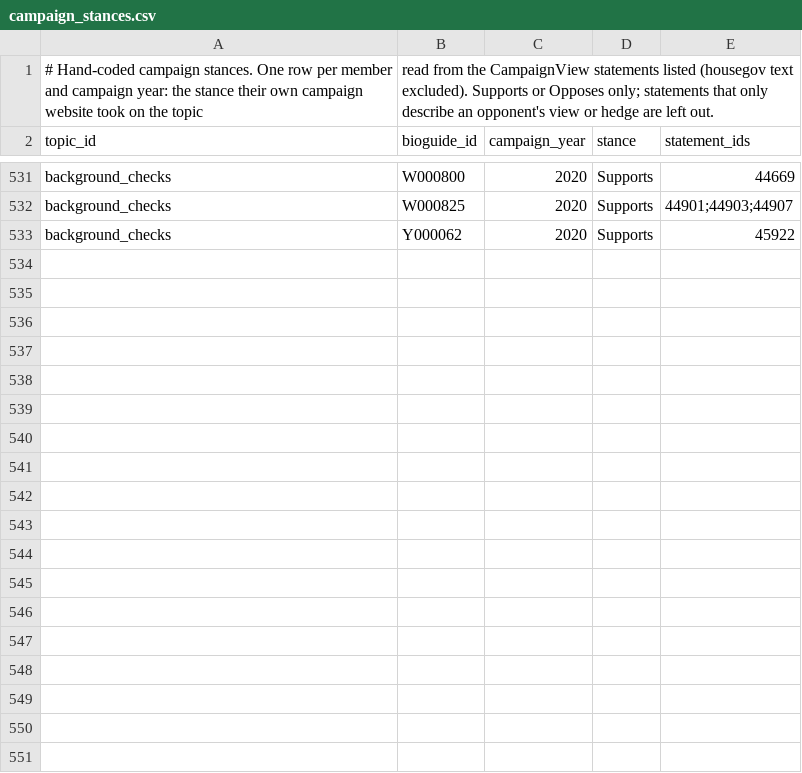
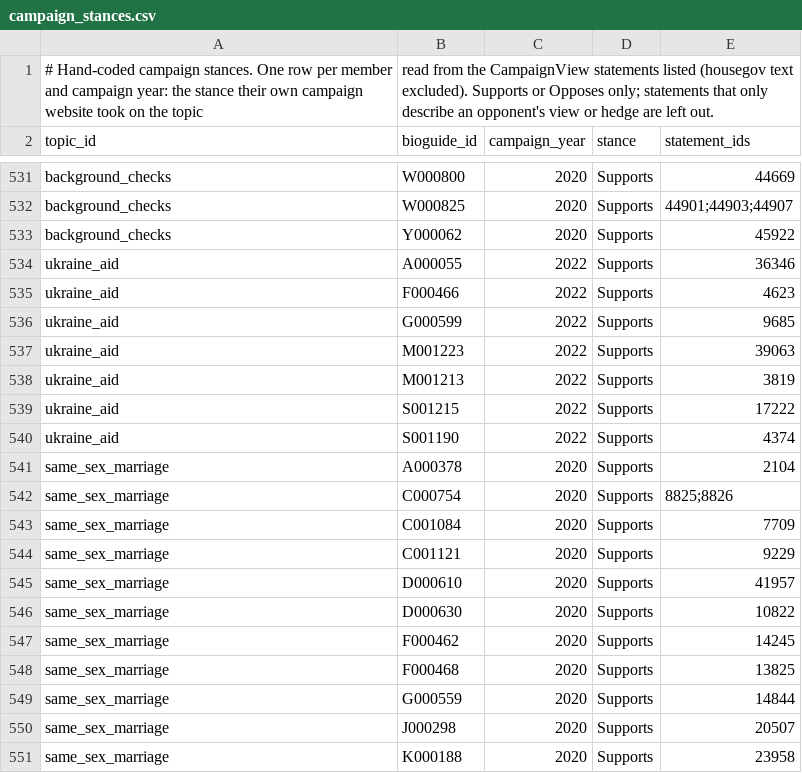
Before and after one commit to RendellRich/partycohesion, a CSV file: data/campaign_stances.csv, drawn as a sheet; only a part is shown, gaps mark what is left out; the diff covers the shown part only; the diff names each change by its address in the sheet, - before the commit and + after, or states it on an @@ line.

```diff
--- a/data/campaign_stances.csv
+++ b/data/campaign_stances.csv
+row 534: ukraine_aid | A000055 | 2022 | Supports | 36346
+row 535: ukraine_aid | F000466 | 2022 | Supports | 4623
+row 536: ukraine_aid | G000599 | 2022 | Supports | 9685
+row 537: ukraine_aid | M001223 | 2022 | Supports | 39063
+row 538: ukraine_aid | M001213 | 2022 | Supports | 3819
+row 539: ukraine_aid | S001215 | 2022 | Supports | 17222
+row 540: ukraine_aid | S001190 | 2022 | Supports | 4374
+row 541: same_sex_marriage | A000378 | 2020 | Supports | 2104
+row 542: same_sex_marriage | C000754 | 2020 | Supports | 8825;8826
+row 543: same_sex_marriage | C001084 | 2020 | Supports | 7709
+row 544: same_sex_marriage | C001121 | 2020 | Supports | 9229
+row 545: same_sex_marriage | D000610 | 2020 | Supports | 41957
+row 546: same_sex_marriage | D000630 | 2020 | Supports | 10822
+row 547: same_sex_marriage | F000462 | 2020 | Supports | 14245
+row 548: same_sex_marriage | F000468 | 2020 | Supports | 13825
+row 549: same_sex_marriage | G000559 | 2020 | Supports | 14844
+row 550: same_sex_marriage | J000298 | 2020 | Supports | 20507
+row 551: same_sex_marriage | K000188 | 2020 | Supports | 23958
```
Also changed, not shown: 17 added rows elsewhere in this file, data/campaign_topics.csv, 4 other files.
